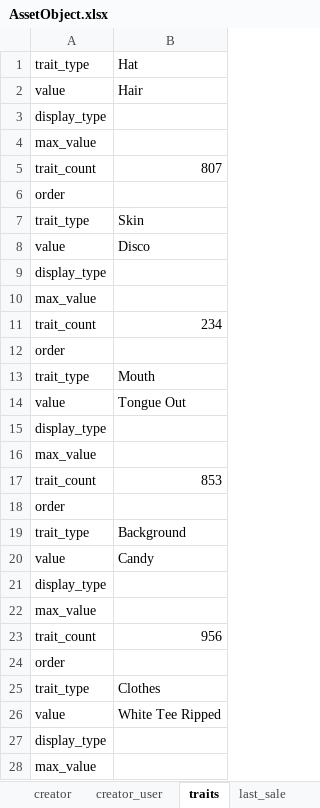
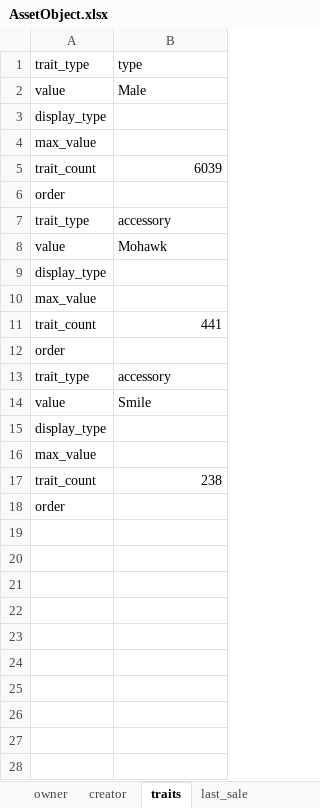
Before and after one commit to Mahiro99/client_one, an Excel workbook: AssetObject.xlsx, sheet traits, drawn as a sheet; only a part is shown; the shorter side is filled out with more unchanged rows; values as stored, in another font and other column widths than the file's, no borders; the diff covers the shown part only; the diff names each change by its address in the sheet, - before the commit and + after, or states it on an @@ line.

```diff
--- a/AssetObject.xlsx (sheet traits)
+++ b/AssetObject.xlsx (sheet traits)
-sheet tab: creator_user
-B1: Hat
+B1: type
-B2: Hair
+B2: Male
-B5: 807
+B5: 6039
-B7: Skin
+B7: accessory
-B8: Disco
+B8: Mohawk
-B11: 234
+B11: 441
-B13: Mouth
+B13: accessory
-B14: Tongue Out
+B14: Smile
-B17: 853
+B17: 238
-row 18: order
-row 19: trait_type | Background
-row 20: value | Candy
-row 21: display_type
-row 22: max_value
-row 23: trait_count | 956
-row 24: order
-row 25: trait_type | Clothes
-row 26: value | White Tee Ripped
-row 27: display_type
-row 28: max_value
```
Also changed, not shown: 7 removed rows elsewhere in this sheet, sheet orders, sheet collection_stats, sheet last_sale_transaction, sheet collection_primary_asset_contracts, sheet asset_contract, sheet collection, 6 more sheets, other sheet tabs, 1 other file.
